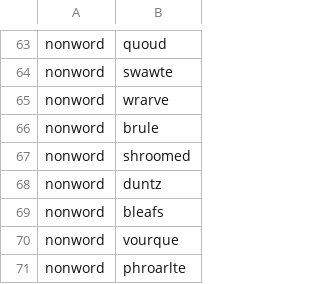
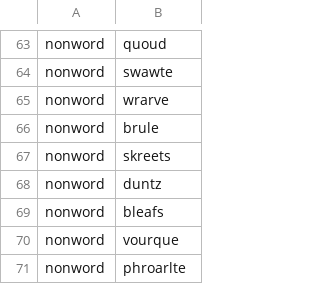
Before and after one commit to mspeekenbrink/SelectiveAccessibility, a CSV file: Task/Files/LDT1.csv, drawn as a sheet; only a part is shown, gaps mark what is left out.

Commit message:
Changed anchor values. Nonword 'shroomed'is changed to 'skreets'. Words in test files are now all lowercase

```diff
--- a/Task/Files/LDT1.csv
+++ b/Task/Files/LDT1.csv
@@ -66,3 +66,3 @@ nonword,wrarve
 nonword,brule
-nonword,shroomed
+nonword,skreets
 nonword,duntz
```
Also changed, not shown: Task/Files/actual/LDT1.csv, 4 other files.
